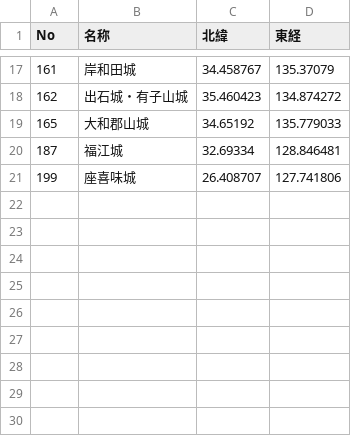
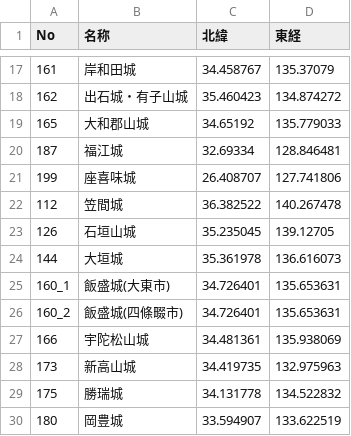
Before and after one commit to FRANKI3420/Castles-Visiting-Record-Website, a CSV file: data/catsle_card_zoku.csv, drawn as a sheet; only a part is shown, gaps mark what is left out; the diff names each change by its address in the sheet, - before the commit and + after, or states it on an @@ line.

Commit message:
fix&add_zoku3dan

```diff
--- a/data/catsle_card_zoku.csv
+++ b/data/catsle_card_zoku.csv
+row 22: 112 | 笠間城 | 36.382522 | 140.267478
+row 23: 126 | 石垣山城 | 35.235045 | 139.12705
+row 24: 144 | 大垣城 | 35.361978 | 136.616073
+row 25: 160_1 | 飯盛城(大東市) | 34.726401 | 135.653631
+row 26: 160_2 | 飯盛城(四條畷市) | 34.726401 | 135.653631
+row 27: 166 | 宇陀松山城 | 34.481361 | 135.938069
+row 28: 173 | 新高山城 | 34.419735 | 132.975963
+row 29: 175 | 勝瑞城 | 34.131778 | 134.522832
+row 30: 180 | 岡豊城 | 33.594907 | 133.622519
```
Also changed, not shown: latest_record/100catsle.csv, latest_record/catsle_card.csv, 11 other files.
